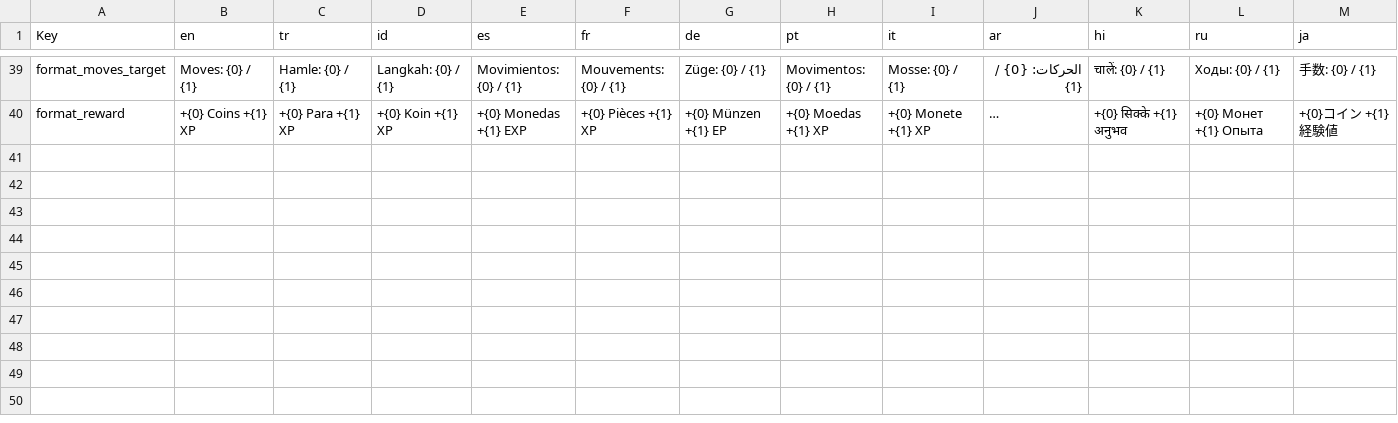
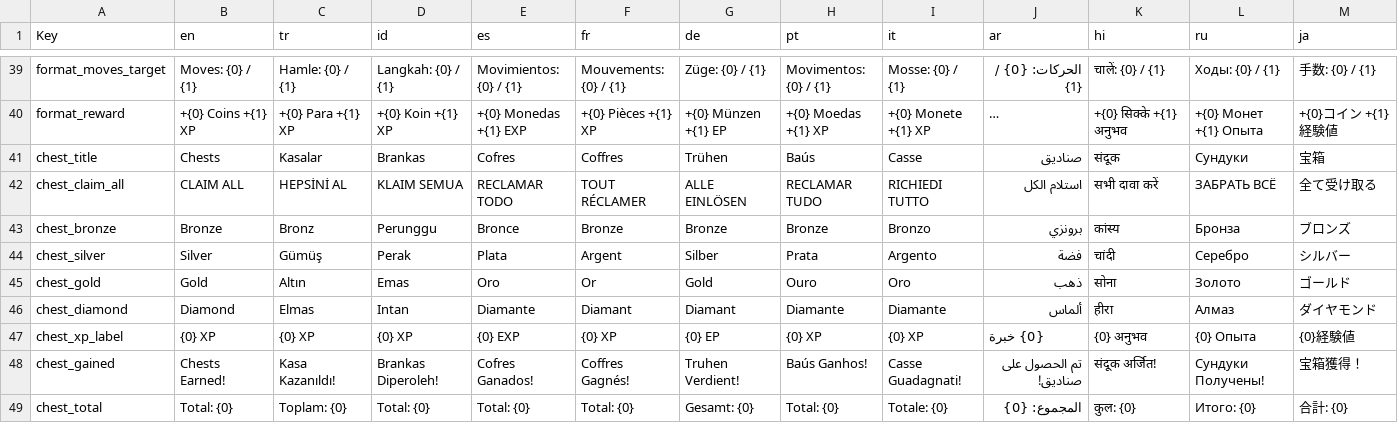
Before and after one commit to CevatAYDN/RingFlow, a CSV file: Assets/Resources/Localization.csv, drawn as a sheet; only a part is shown, gaps mark what is left out; long unchanged cells end in …; rows hold the shown columns only; the diff names each change by its address in the sheet, - before the commit and + after, or states it on an @@ line.

Commit message:
feat: implement chest claiming command, UI safe area handling, and game configuration database

```diff
--- a/Assets/Resources/Localization.csv
+++ b/Assets/Resources/Localization.csv
+row 41: chest_title | Chests | Kasalar | Brankas | Cofres | Coffres | Trühen | Baús | Casse | صناديق | संदूक | Сундуки | 宝箱
+row 42: chest_claim_all | CLAIM ALL | HEPSİNİ AL | KLAIM SEMUA | RECLAMAR TODO | TOUT RÉCLAMER | ALLE EINLÖSEN | RECLAMAR TUDO | RICHIEDI TUTTO | استلام الكل | सभी दावा करें | ЗАБРАТЬ ВСЁ | 全て受け取る
+row 43: chest_bronze | Bronze | Bronz | Perunggu | Bronce | Bronze | Bronze | Bronze | Bronzo | برونزي | कांस्य | Бронза | ブロンズ
+row 44: chest_silver | Silver | Gümüş | Perak | Plata | Argent | Silber | Prata | Argento | فضة | चांदी | Серебро | シルバー
+row 45: chest_gold | Gold | Altın | Emas | Oro | Or | Gold | Ouro | Oro | ذهب | सोना | Золото | ゴールド
+row 46: chest_diamond | Diamond | Elmas | Intan | Diamante | Diamant | Diamant | Diamante | Diamante | ألماس | हीरा | Алмаз | ダイヤモンド
+row 47: chest_xp_label | {0} XP | {0} XP | {0} XP | {0} EXP | {0} XP | {0} EP | {0} XP | {0} XP | {0} خبرة | {0} अनुभव | {0} Опыта | {0}経験値
+row 48: chest_gained | Chests Earned! | Kasa Kazanıldı! | Brankas Diperoleh! | Cofres Ganados! | Coffres Gagnés! | Truhen Verdient! | Baús Ganhos! | Casse Guadagnati! | تم الحصول على صناديق! | संदूक अर्जित! | Сундуки Получены! | 宝箱獲得！
+row 49: chest_total | Total: {0} | Toplam: {0} | Total: {0} | Total: {0} | Total: {0} | Gesamt: {0} | Total: {0} | Totale: {0} | المجموع: {0} | कुल: {0} | Итого: {0} | 合計: {0}
```
Also changed, not shown: 22 other files.
